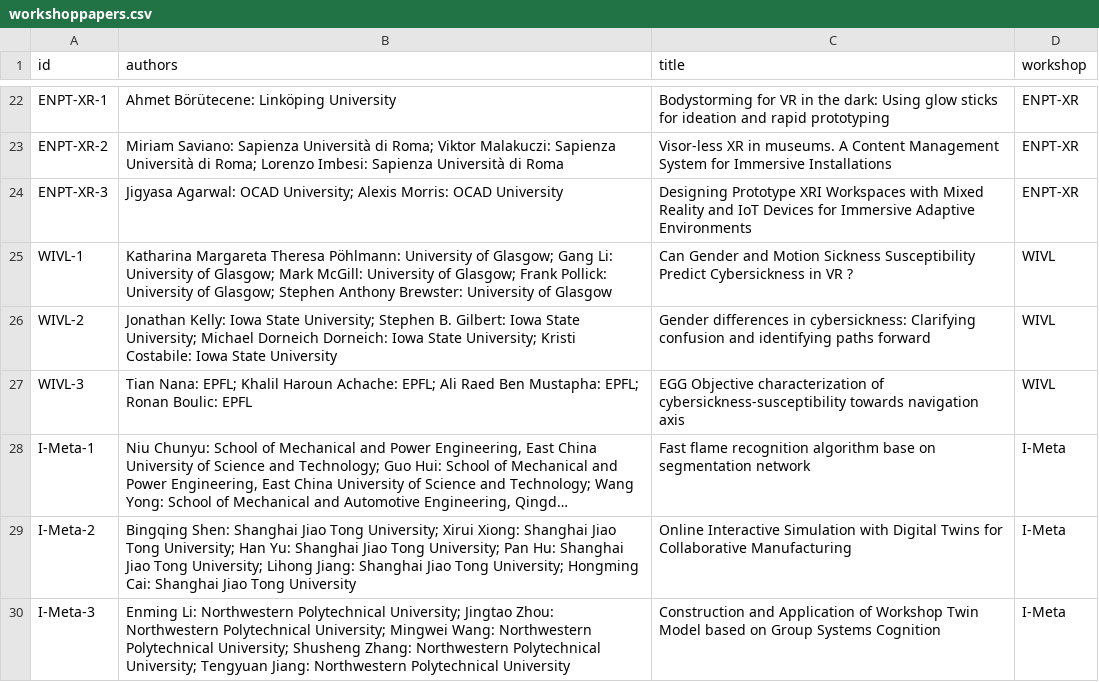
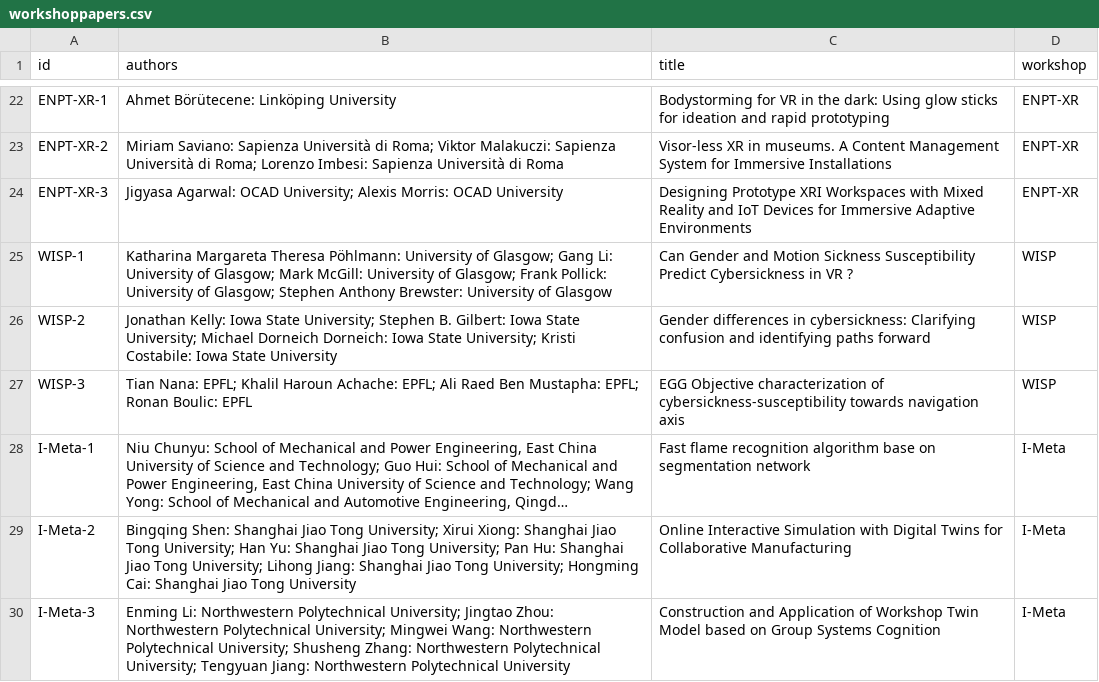
Before and after one commit to ieeevr/2024-test, a CSV file: _data/workshoppapers.csv, drawn as a sheet; only a part is shown, gaps mark what is left out; long unchanged cells end in …; the diff names each change by its address in the sheet, - before the commit and + after, or states it on an @@ line.

Commit message:
Update workshoppapers.csv

```diff
--- a/_data/workshoppapers.csv
+++ b/_data/workshoppapers.csv
-A25 (id): WIVL-1
+A25 (id): WISP-1
-D25:D27 (workshop): WIVL
+D25:D27 (workshop): WISP
-A26 (id): WIVL-2
+A26 (id): WISP-2
-A27 (id): WIVL-3
+A27 (id): WISP-3
```
